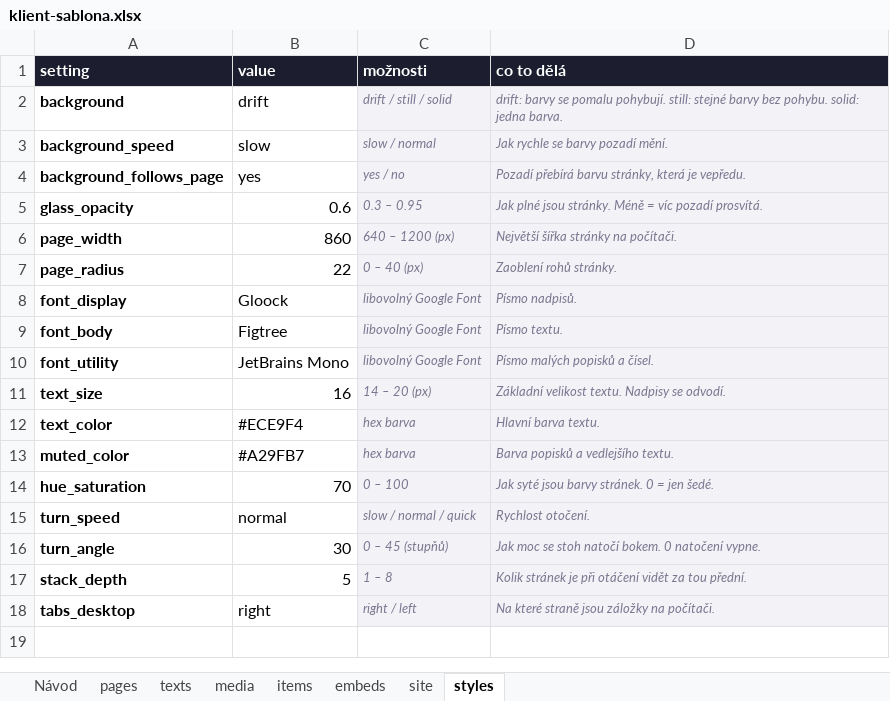
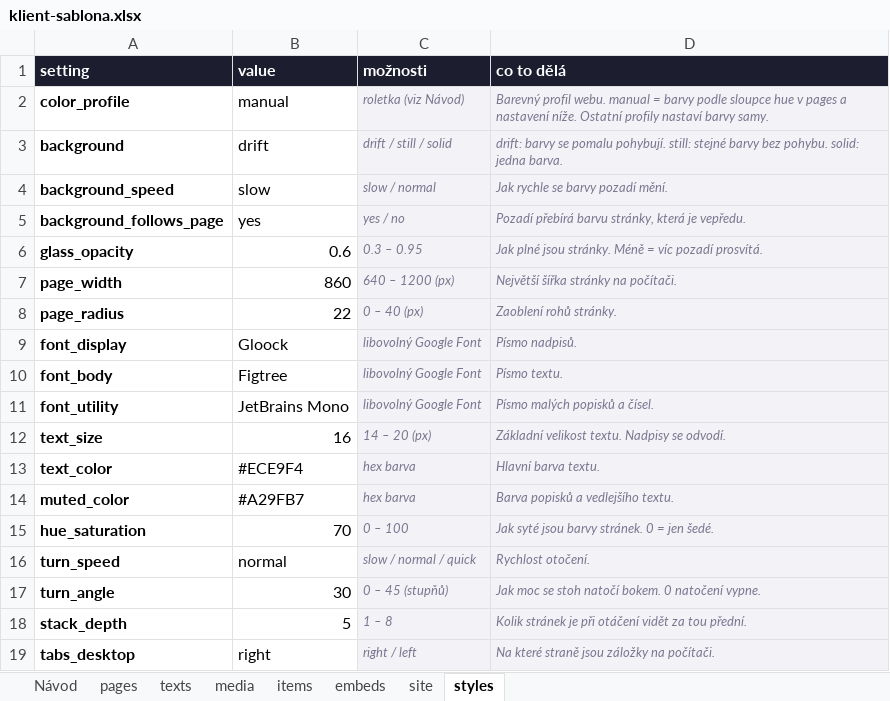
Before and after one commit to filip09/universal-website, an Excel workbook: templates/klient-sablona.xlsx, sheet styles, drawn as a sheet; values as stored, in another font and other column widths than the file's, no borders; the diff names each change by its address in the sheet, - before the commit and + after, or states it on an @@ line.

Commit message:
Barevné profily

```diff
--- a/templates/klient-sablona.xlsx (sheet styles)
+++ b/templates/klient-sablona.xlsx (sheet styles)
+row 2: color_profile | manual | roletka (viz Návod) | Barevný profil webu. manual = barvy podle sloupce hue v pages a nastavení níže. Ostatní profily nastaví barvy samy.
```
Also changed, not shown: sheet Návod, examples/fyzioterapie/ladne-web.xlsx, 7 other files.
